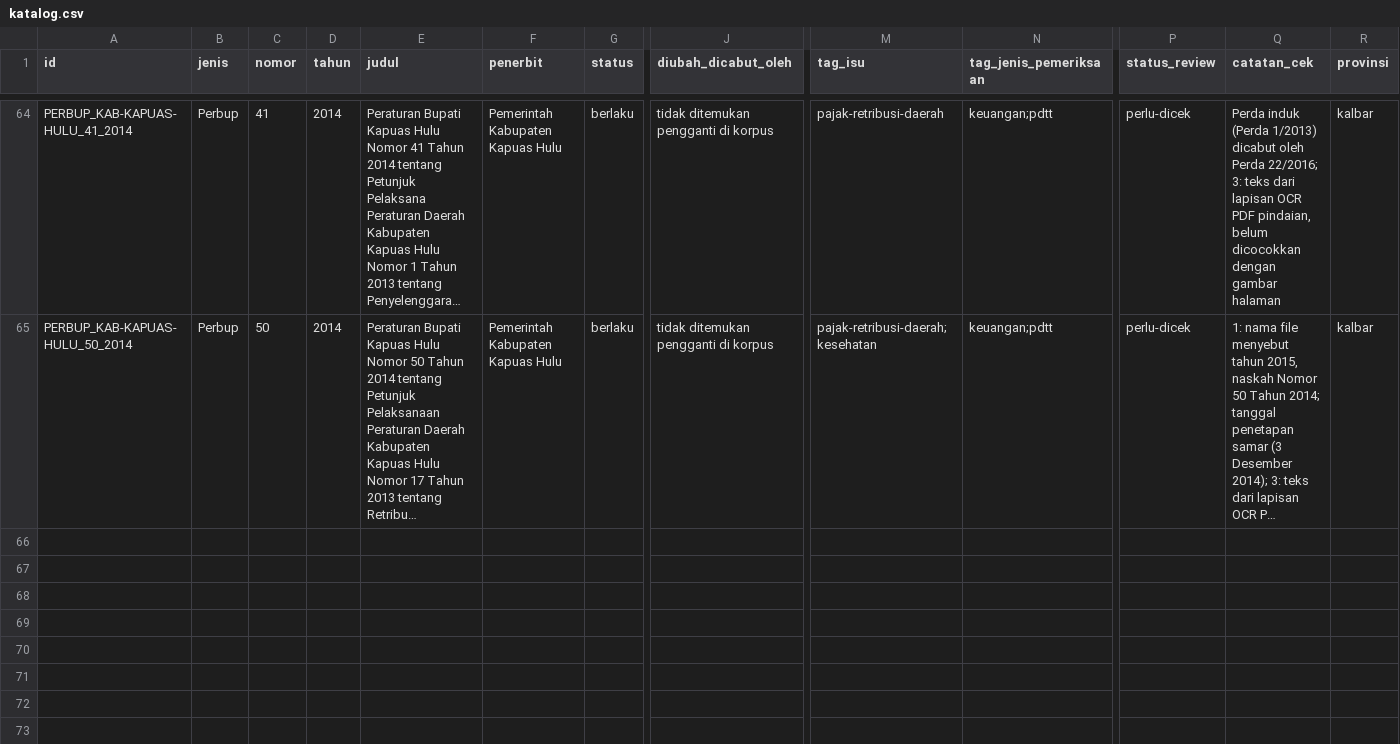
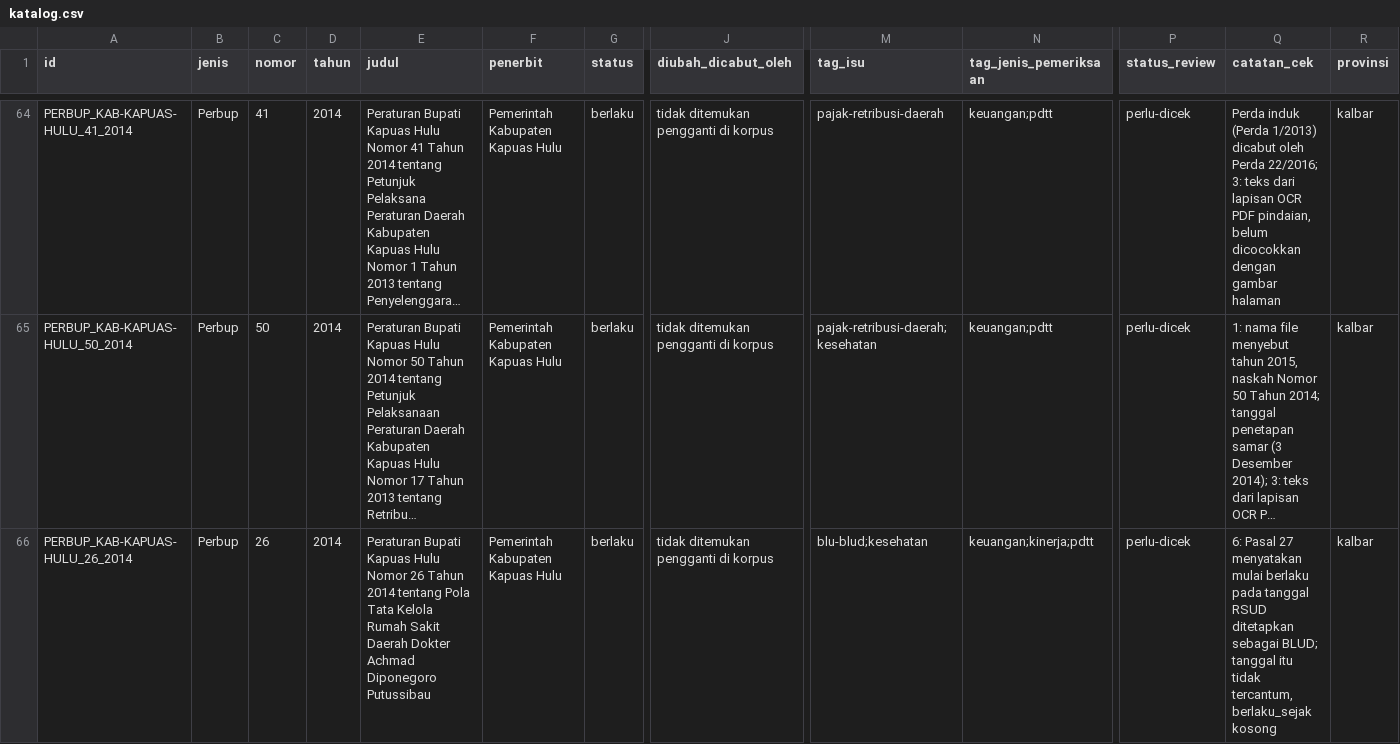
Before and after one commit to primaditra/korpus-daerah, a CSV file: katalog.csv, drawn as a sheet; only a part is shown, gaps mark what is left out; long unchanged cells end in …; rows hold the shown columns only; the diff names each change by its address in the sheet, - before the commit and + after, or states it on an @@ line.

```diff
--- a/katalog.csv
+++ b/katalog.csv
+row 66: PERBUP_KAB-KAPUAS-HULU_26_2014 | Perbup | 26 | 2014 | Peraturan Bupati Kapuas Hulu Nomor 26 Tahun 2014 tentang Pola Tata Kelola Rumah Sakit Daerah Dokter Achmad Diponegoro Putussibau | Pemerintah Kabupaten Kapuas Hulu | berlaku | tidak ditemukan pengganti di korpus | blu-blud;kesehatan | keuangan;kinerja;pdtt | perlu-dicek | 6: Pasal 27 menyatakan mulai berlaku pada tanggal RSUD ditetapkan sebagai BLUD; tanggal itu tidak tercantum, berlaku_sejak kosong | kalbar
```
Also changed, not shown: 1 other file.
